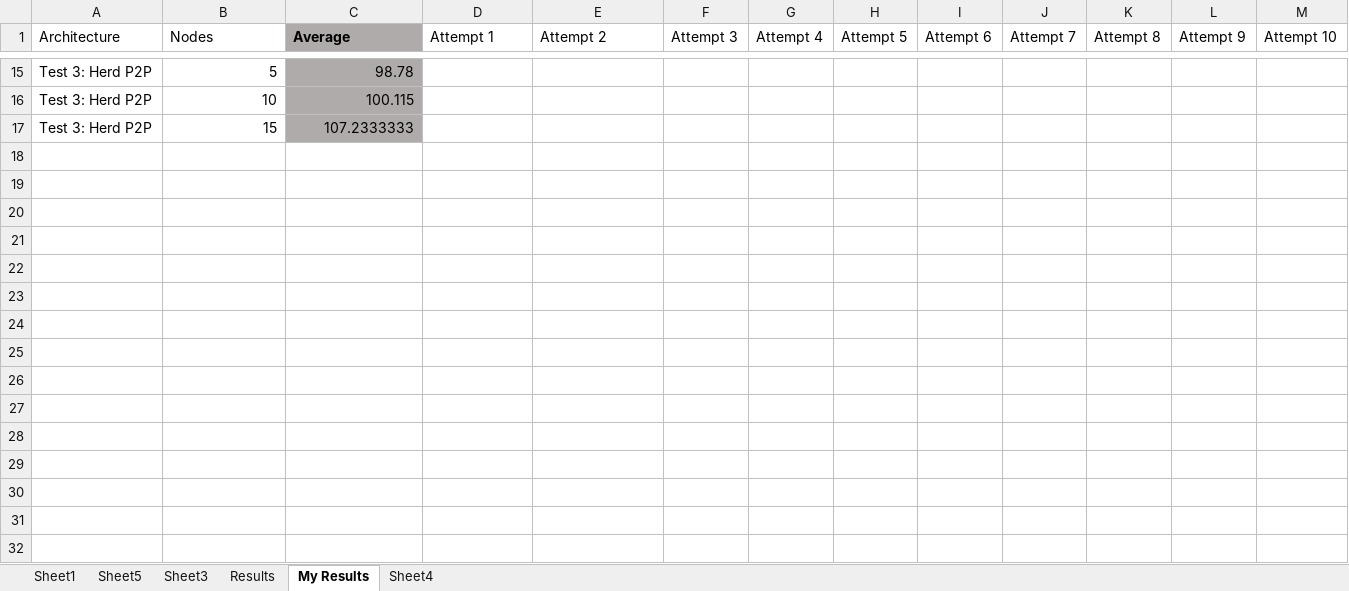
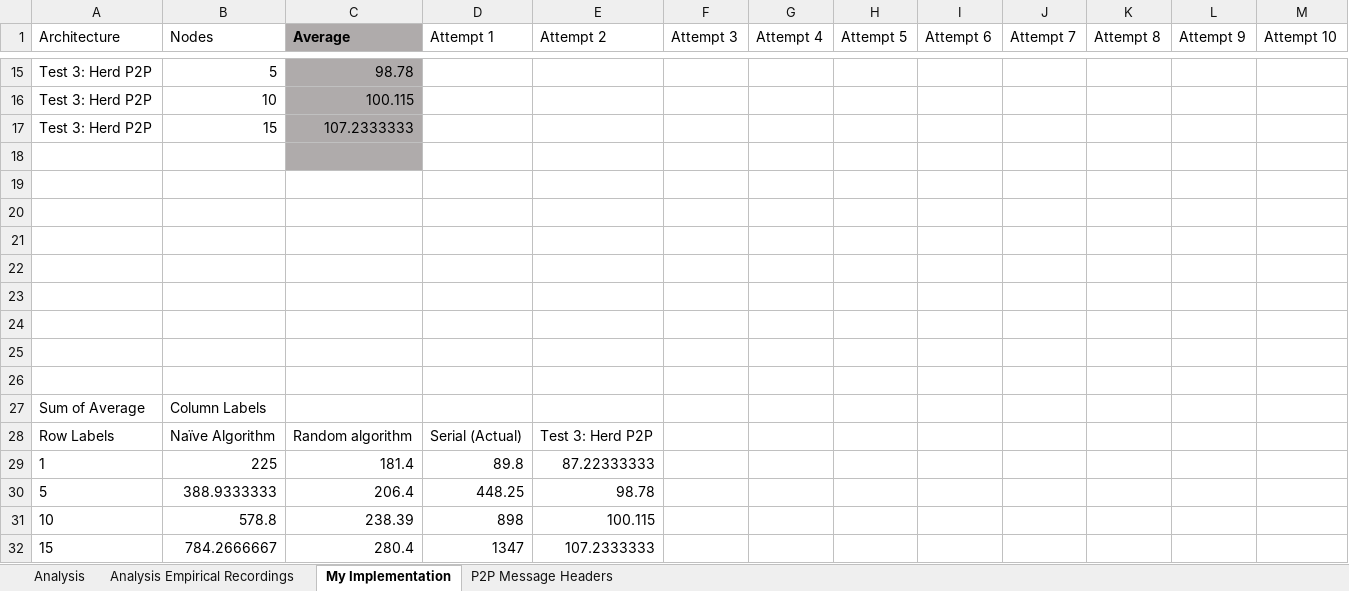
Before and after one commit to adamncasey/CS3102-P2PFileDistribution, an Excel workbook: Results.xlsx, sheet My Implementation, drawn as a sheet; only a part is shown, gaps mark what is left out; values as stored, in another font and other column widths than the file's, no borders; charts and pictures not drawn; the diff names each change by its address in the sheet, - before the commit and + after, or states it on an @@ line.

```diff
--- a/Results.xlsx (sheet My Implementation)
+++ b/Results.xlsx (sheet My Implementation)
-sheet tab: Sheet1
+sheet tab: Analysis
-sheet tab: Results
+sheet tab: Analysis Empirical Recordings
-sheet tab: My Results
+sheet tab: My Implementation
-sheet tab: Sheet4
+sheet tab: P2P Message Headers
-sheet tab: Sheet5
-sheet tab: Sheet3
+row 18: (empty)
+row 19: (empty)
+row 20: (empty)
+row 21: (empty)
+row 22: (empty)
+row 23: (empty)
+row 24: (empty)
+row 25: (empty)
+row 26: (empty)
+row 27: Sum of Average | Column Labels
+row 28: Row Labels | Naïve Algorithm | Random algorithm | Serial (Actual) | Test 3: Herd P2P
+row 29: 1 | 225 | 181.4 | 89.8 | 87.22333333
+row 30: 5 | 388.9333333 | 206.4 | 448.25 | 98.78
+row 31: 10 | 578.8 | 238.39 | 898 | 100.115
+row 32: 15 | 784.2666667 | 280.4 | 1347 | 107.2333333
```
Also changed, not shown: sheet Analysis Empirical Recordings, sheet Analysis, charts or pictures, 37 other files.
